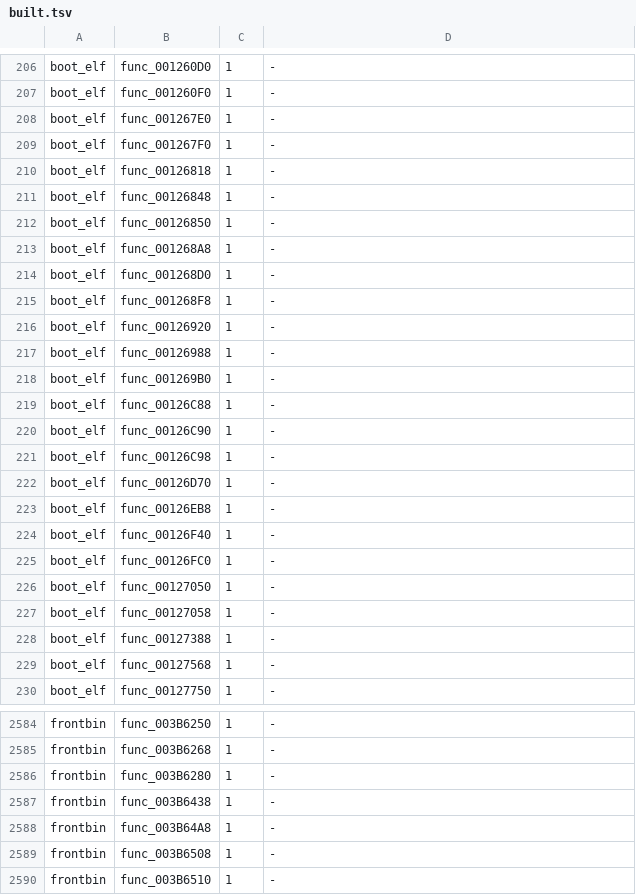
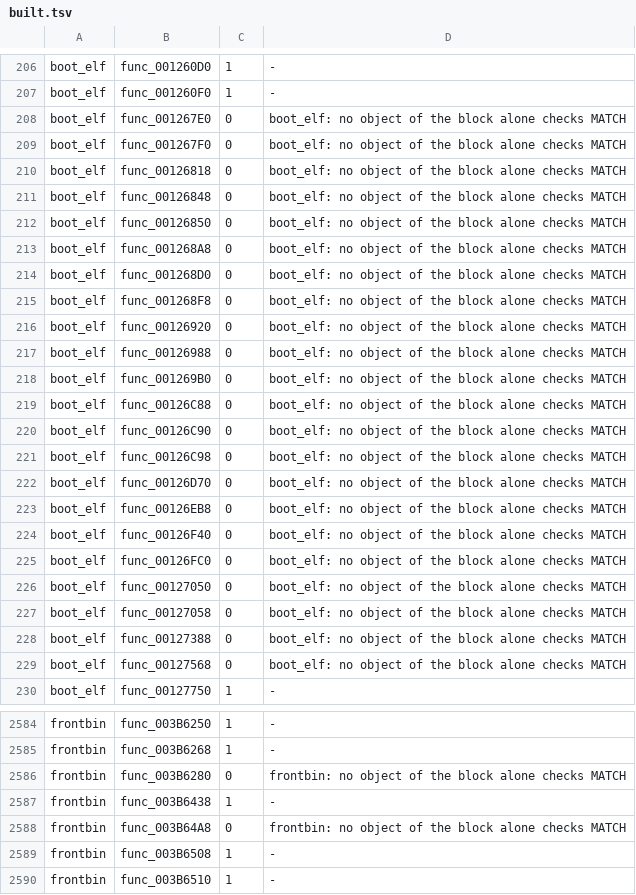
Before and after one commit to OpenRAC/rac3-decomp, a TSV file: config/us/built.tsv, drawn as a sheet; only a part is shown, gaps mark what is left out; the diff covers the shown part only.

```diff
--- a/config/us/built.tsv
+++ b/config/us/built.tsv
@@ -207,24 +207,24 @@ boot_elf	func_001260D0	1	-
 boot_elf	func_001260F0	1	-
-boot_elf	func_001267E0	1	-
-boot_elf	func_001267F0	1	-
-boot_elf	func_00126818	1	-
-boot_elf	func_00126848	1	-
-boot_elf	func_00126850	1	-
-boot_elf	func_001268A8	1	-
-boot_elf	func_001268D0	1	-
-boot_elf	func_001268F8	1	-
-boot_elf	func_00126920	1	-
-boot_elf	func_00126988	1	-
-boot_elf	func_001269B0	1	-
-boot_elf	func_00126C88	1	-
-boot_elf	func_00126C90	1	-
-boot_elf	func_00126C98	1	-
-boot_elf	func_00126D70	1	-
-boot_elf	func_00126EB8	1	-
-boot_elf	func_00126F40	1	-
-boot_elf	func_00126FC0	1	-
-boot_elf	func_00127050	1	-
-boot_elf	func_00127058	1	-
-boot_elf	func_00127388	1	-
-boot_elf	func_00127568	1	-
+boot_elf	func_001267E0	0	boot_elf: no object of the block alone checks MATCH
+boot_elf	func_001267F0	0	boot_elf: no object of the block alone checks MATCH
+boot_elf	func_00126818	0	boot_elf: no object of the block alone checks MATCH
+boot_elf	func_00126848	0	boot_elf: no object of the block alone checks MATCH
+boot_elf	func_00126850	0	boot_elf: no object of the block alone checks MATCH
+boot_elf	func_001268A8	0	boot_elf: no object of the block alone checks MATCH
+boot_elf	func_001268D0	0	boot_elf: no object of the block alone checks MATCH
+boot_elf	func_001268F8	0	boot_elf: no object of the block alone checks MATCH
+boot_elf	func_00126920	0	boot_elf: no object of the block alone checks MATCH
+boot_elf	func_00126988	0	boot_elf: no object of the block alone checks MATCH
+boot_elf	func_001269B0	0	boot_elf: no object of the block alone checks MATCH
+boot_elf	func_00126C88	0	boot_elf: no object of the block alone checks MATCH
+boot_elf	func_00126C90	0	boot_elf: no object of the block alone checks MATCH
+boot_elf	func_00126C98	0	boot_elf: no object of the block alone checks MATCH
+boot_elf	func_00126D70	0	boot_elf: no object of the block alone checks MATCH
+boot_elf	func_00126EB8	0	boot_elf: no object of the block alone checks MATCH
+boot_elf	func_00126F40	0	boot_elf: no object of the block alone checks MATCH
+boot_elf	func_00126FC0	0	boot_elf: no object of the block alone checks MATCH
+boot_elf	func_00127050	0	boot_elf: no object of the block alone checks MATCH
+boot_elf	func_00127058	0	boot_elf: no object of the block alone checks MATCH
+boot_elf	func_00127388	0	boot_elf: no object of the block alone checks MATCH
+boot_elf	func_00127568	0	boot_elf: no object of the block alone checks MATCH
 boot_elf	func_00127750	1	-
@@ -2585,5 +2585,5 @@ frontbin	func_003B6250	1	-
 frontbin	func_003B6268	1	-
-frontbin	func_003B6280	1	-
+frontbin	func_003B6280	0	frontbin: no object of the block alone checks MATCH
 frontbin	func_003B6438	1	-
-frontbin	func_003B64A8	1	-
+frontbin	func_003B64A8	0	frontbin: no object of the block alone checks MATCH
 frontbin	func_003B6508	1	-
```
Also changed, not shown: 6 added rows and 42 edited cells elsewhere in this file, 4 other files.
